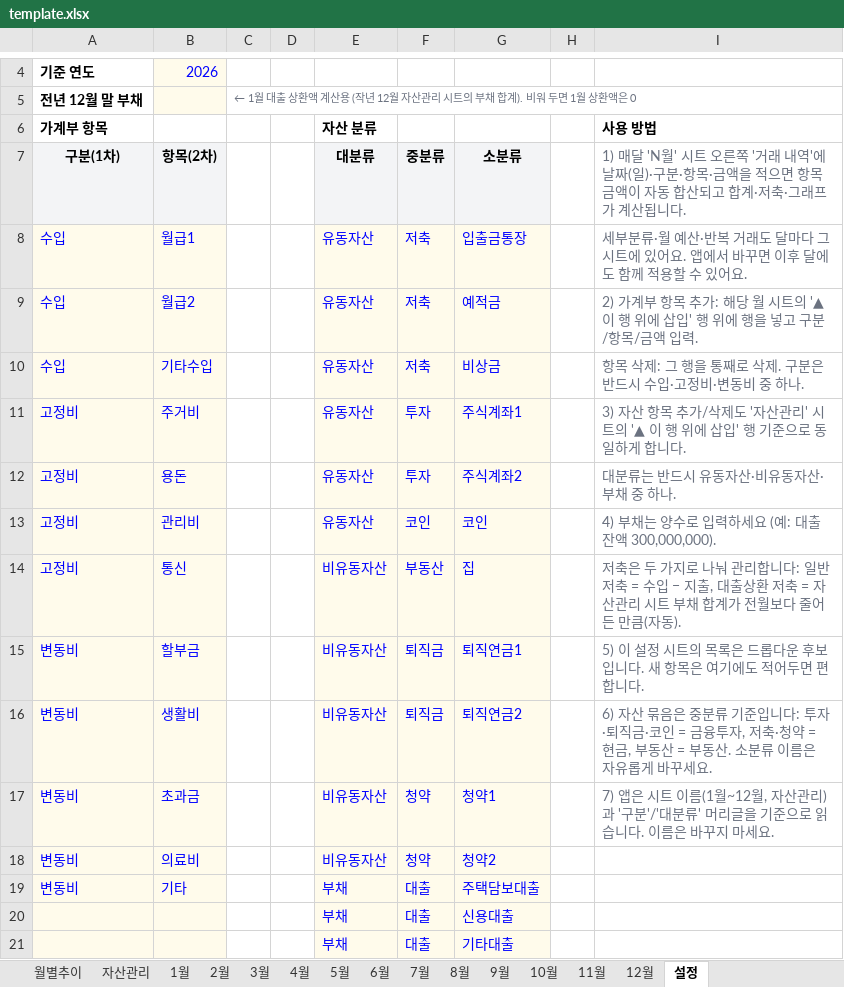
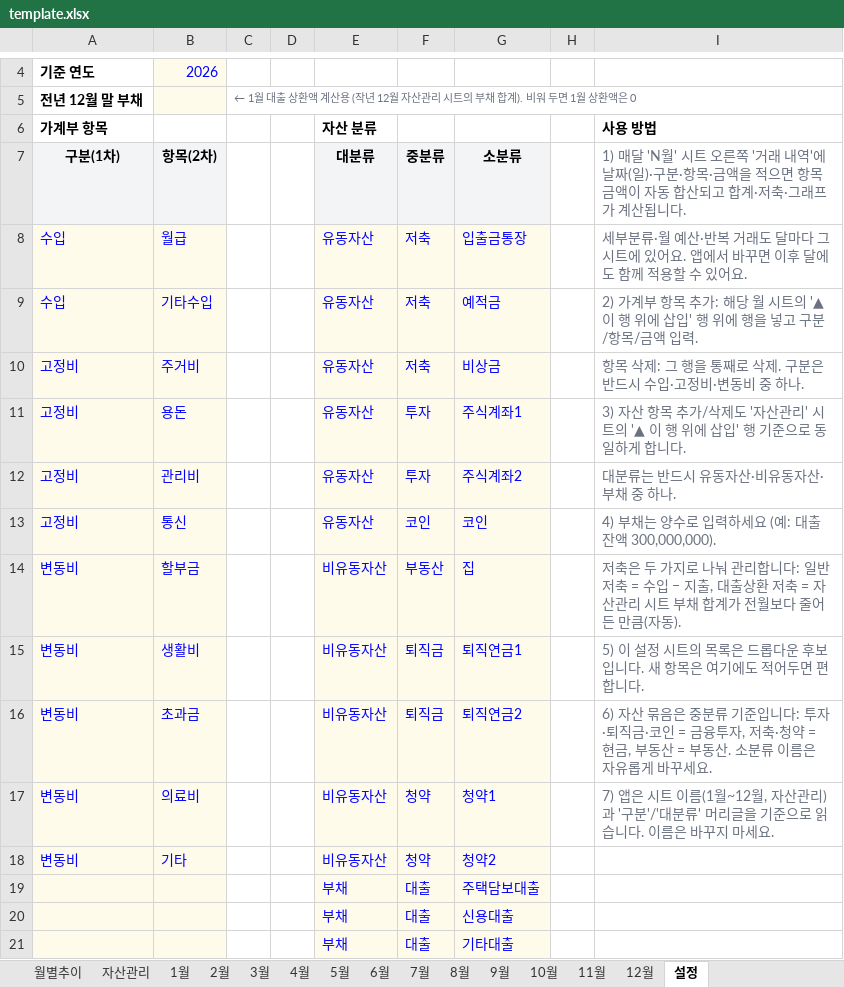
Before and after one commit to cham0919/AllLever-asset, an Excel workbook: template.xlsx, sheet 설정, drawn as a sheet; only a part is shown, gaps mark what is left out; values as stored, in another font and other column widths than the file's, no borders; the diff names each change by its address in the sheet, - before the commit and + after, or states it on an @@ line.

```diff
--- a/template.xlsx (sheet 설정)
+++ b/template.xlsx (sheet 설정)
-B8 (항목(2차)): 월급1
+B8 (항목(2차)): 월급
-B9 (항목(2차)): 월급2
+B9 (항목(2차)): 기타수입
-A10 (구분(1차)): 수입
+A10 (구분(1차)): 고정비
-B10 (항목(2차)): 기타수입
+B10 (항목(2차)): 주거비
-B11 (항목(2차)): 주거비
+B11 (항목(2차)): 용돈
-B12 (항목(2차)): 용돈
+B12 (항목(2차)): 관리비
-B13 (항목(2차)): 관리비
+B13 (항목(2차)): 통신
-A14 (구분(1차)): 고정비
+A14 (구분(1차)): 변동비
-B14 (항목(2차)): 통신
+B14 (항목(2차)): 할부금
-B15 (항목(2차)): 할부금
+B15 (항목(2차)): 생활비
-B16 (항목(2차)): 생활비
+B16 (항목(2차)): 초과금
-B17 (항목(2차)): 초과금
+B17 (항목(2차)): 의료비
-B18 (항목(2차)): 의료비
+B18 (항목(2차)): 기타
-A19 (구분(1차)): 변동비
+A19 (구분(1차)): (empty)
-B19 (항목(2차)): 기타
+B19 (항목(2차)): (empty)
```
Also changed, not shown: sheet 1월, sheet 2월, sheet 3월, sheet 4월, sheet 5월, sheet 6월, 6 more sheets, charts or pictures, demo.xlsx, demo2025.xlsx, 4 other files.
